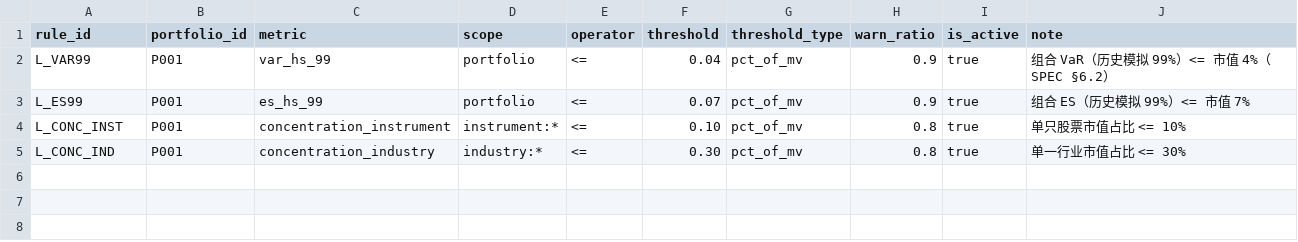
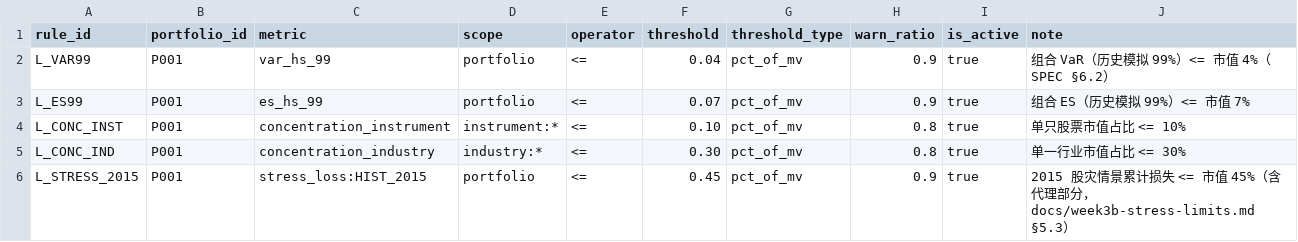
Before and after one commit to wjx-chloe/mrisk, a CSV file: src/mrisk/limits/seed/limit_rule.csv, drawn as a sheet; the diff names each change by its address in the sheet, - before the commit and + after, or states it on an @@ line.

```diff
--- a/src/mrisk/limits/seed/limit_rule.csv
+++ b/src/mrisk/limits/seed/limit_rule.csv
+row 6: L_STRESS_2015 | P001 | stress_loss:HIST_2015 | portfolio | <= | 0.45 | pct_of_mv | 0.9 | true | 2015 股灾情景累计损失 <= 市值 45%（含代理部分，docs/week3b-stress-limits.md §5.3）
```
Also changed, not shown: 2 other files.
